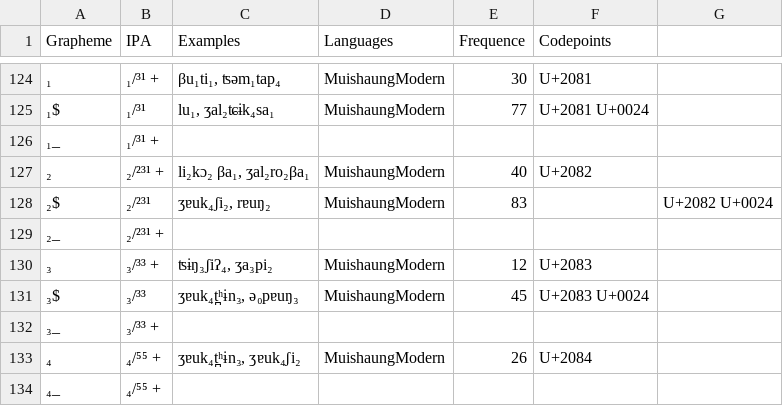
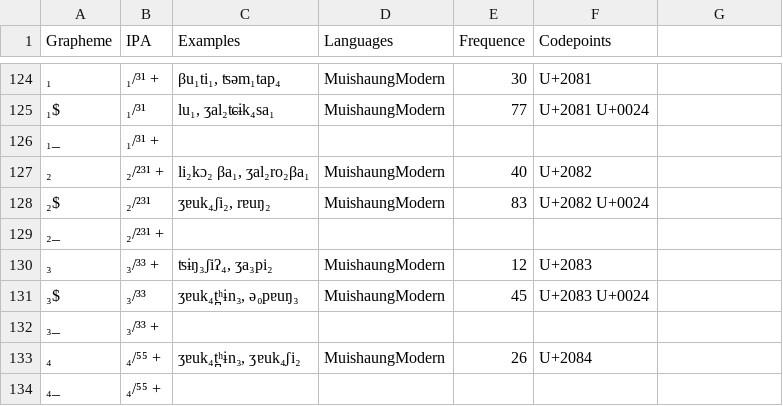
Before and after one commit to phonemica/needhammuishaung, a TSV file: etc/orthography.tsv, drawn as a sheet; only a part is shown, gaps mark what is left out; the diff names each change by its address in the sheet, - before the commit and + after, or states it on an @@ line.

Commit message:
Update orthography.tsv

```diff
--- a/etc/orthography.tsv
+++ b/etc/orthography.tsv
-F128 (Codepoints): (empty)
+F128 (Codepoints): U+2082 U+0024
-G128: U+2082 U+0024
+G128: (empty)
```
